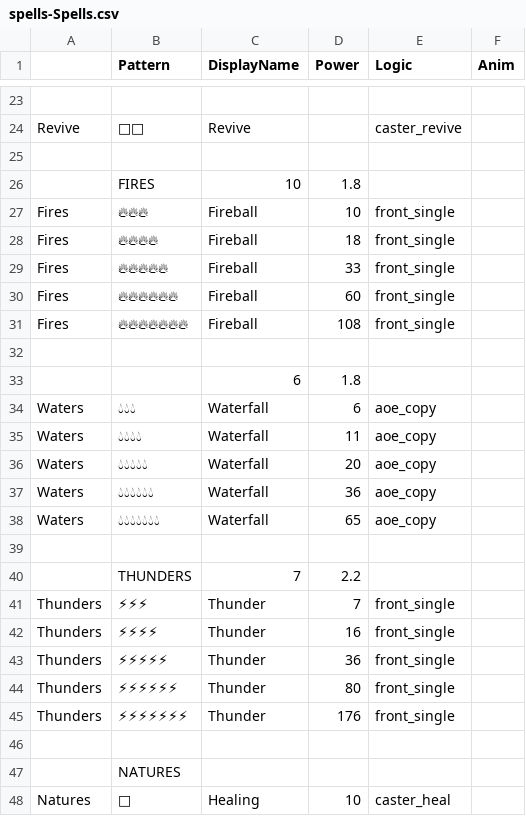
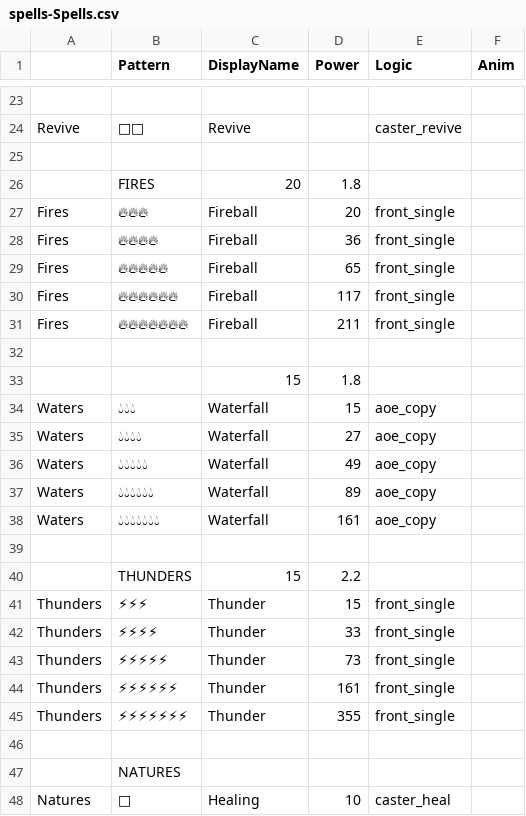
Before and after one commit to betairylia/DiceQuestPro, a CSV file: DataSheets/spells-Spells.csv, drawn as a sheet; only a part is shown, gaps mark what is left out; the diff covers the shown part only.

```diff
--- a/DataSheets/spells-Spells.csv
+++ b/DataSheets/spells-Spells.csv
@@ -25,22 +25,22 @@ Revive,👼👼,Revive,,caster_revive,
 ,,,,,
-,FIRES,10,1.8,,
-Fires,🔥🔥🔥,Fireball,10,front_single,
-Fires,🔥🔥🔥🔥,Fireball,18,front_single,
-Fires,🔥🔥🔥🔥🔥,Fireball,33,front_single,
-Fires,🔥🔥🔥🔥🔥🔥,Fireball,60,front_single,
-Fires,🔥🔥🔥🔥🔥🔥🔥,Fireball,108,front_single,
+,FIRES,20,1.8,,
+Fires,🔥🔥🔥,Fireball,20,front_single,
+Fires,🔥🔥🔥🔥,Fireball,36,front_single,
+Fires,🔥🔥🔥🔥🔥,Fireball,65,front_single,
+Fires,🔥🔥🔥🔥🔥🔥,Fireball,117,front_single,
+Fires,🔥🔥🔥🔥🔥🔥🔥,Fireball,211,front_single,
 ,,,,,
-,,6,1.8,,
-Waters,💧💧💧,Waterfall,6,aoe_copy,
-Waters,💧💧💧💧,Waterfall,11,aoe_copy,
-Waters,💧💧💧💧💧,Waterfall,20,aoe_copy,
-Waters,💧💧💧💧💧💧,Waterfall,36,aoe_copy,
-Waters,💧💧💧💧💧💧💧,Waterfall,65,aoe_copy,
+,,15,1.8,,
+Waters,💧💧💧,Waterfall,15,aoe_copy,
+Waters,💧💧💧💧,Waterfall,27,aoe_copy,
+Waters,💧💧💧💧💧,Waterfall,49,aoe_copy,
+Waters,💧💧💧💧💧💧,Waterfall,89,aoe_copy,
+Waters,💧💧💧💧💧💧💧,Waterfall,161,aoe_copy,
 ,,,,,
-,THUNDERS,7,2.2,,
-Thunders,⚡⚡⚡,Thunder,7,front_single,
-Thunders,⚡⚡⚡⚡,Thunder,16,front_single,
-Thunders,⚡⚡⚡⚡⚡,Thunder,36,front_single,
-Thunders,⚡⚡⚡⚡⚡⚡,Thunder,80,front_single,
-Thunders,⚡⚡⚡⚡⚡⚡⚡,Thunder,176,front_single,
+,THUNDERS,15,2.2,,
+Thunders,⚡⚡⚡,Thunder,15,front_single,
+Thunders,⚡⚡⚡⚡,Thunder,33,front_single,
+Thunders,⚡⚡⚡⚡⚡,Thunder,73,front_single,
+Thunders,⚡⚡⚡⚡⚡⚡,Thunder,161,front_single,
+Thunders,⚡⚡⚡⚡⚡⚡⚡,Thunder,355,front_single,
 ,,,,,
```
Also changed, not shown: 17 added rows and 2 edited cells elsewhere in this file, 13 other files.
